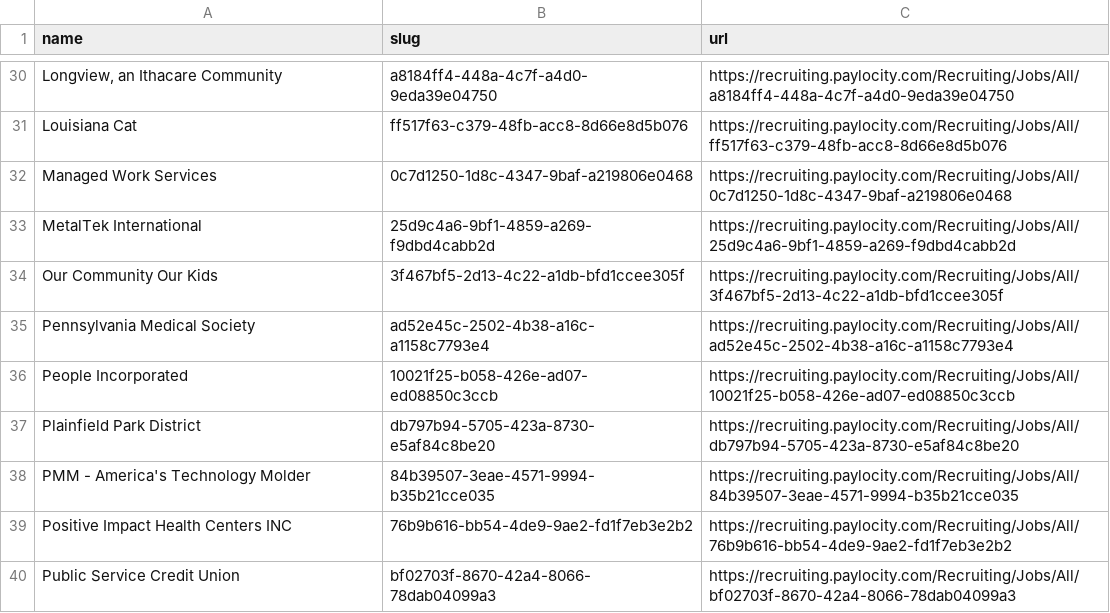
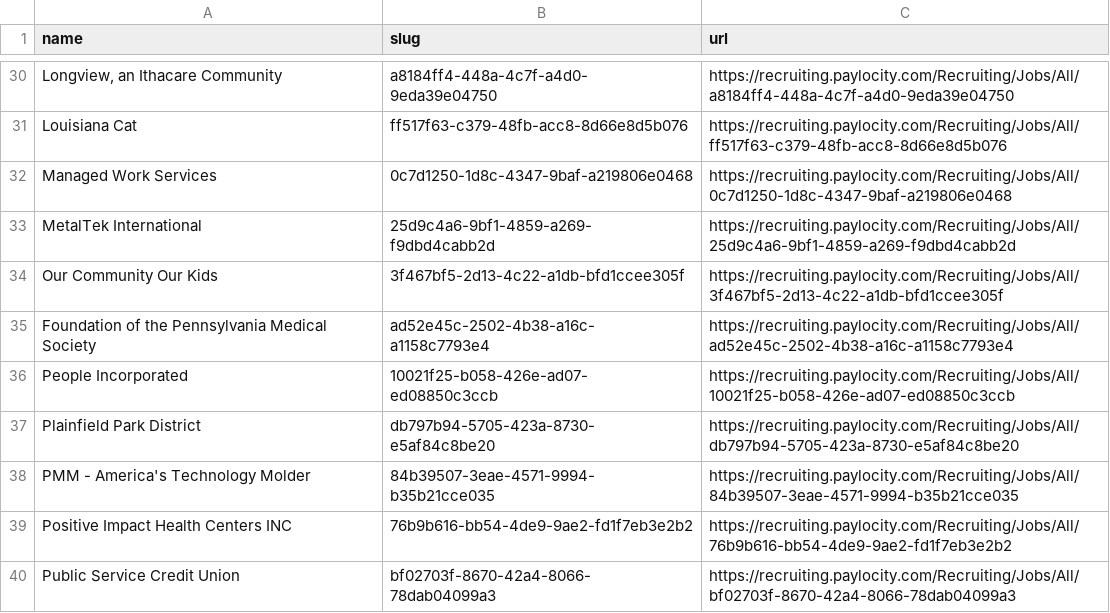
Before and after one commit to kalil0321/ats-scrapers, a CSV file: ats-companies/paylocity.csv, drawn as a sheet; only a part is shown, gaps mark what is left out; the diff covers the shown part only.

Commit message:
Refresh paylocity employer names from live sources

```diff
--- a/ats-companies/paylocity.csv
+++ b/ats-companies/paylocity.csv
@@ -34,3 +34,3 @@ MetalTek International,25d9c4a6-9bf1-4859-a269-f9dbd4cabb2d,https://recruiting.p
 Our Community Our Kids,3f467bf5-2d13-4c22-a1db-bfd1ccee305f,https://recruiting.paylocity.com/Recruiting/Jobs/All/3f467bf5-2d13-4c22-a1db-bfd1ccee305f
-Pennsylvania Medical Society,ad52e45c-2502-4b38-a16c-a1158c7793e4,https://recruiting.paylocity.com/Recruiting/Jobs/All/ad52e45c-2502-4b38-a16c-a1158c7793e4
+Foundation of the Pennsylvania Medical Society,ad52e45c-2502-4b38-a16c-a1158c7793e4,https://recruiting.paylocity.com/Recruiting/Jobs/All/ad52e45c-2502-4b38-a16c-a1158c7793e4
 People Incorporated,10021f25-b058-426e-ad07-ed08850c3ccb,https://recruiting.paylocity.com/Recruiting/Jobs/All/10021f25-b058-426e-ad07-ed08850c3ccb
```
Also changed, not shown: 26 edited cells elsewhere in this file.
